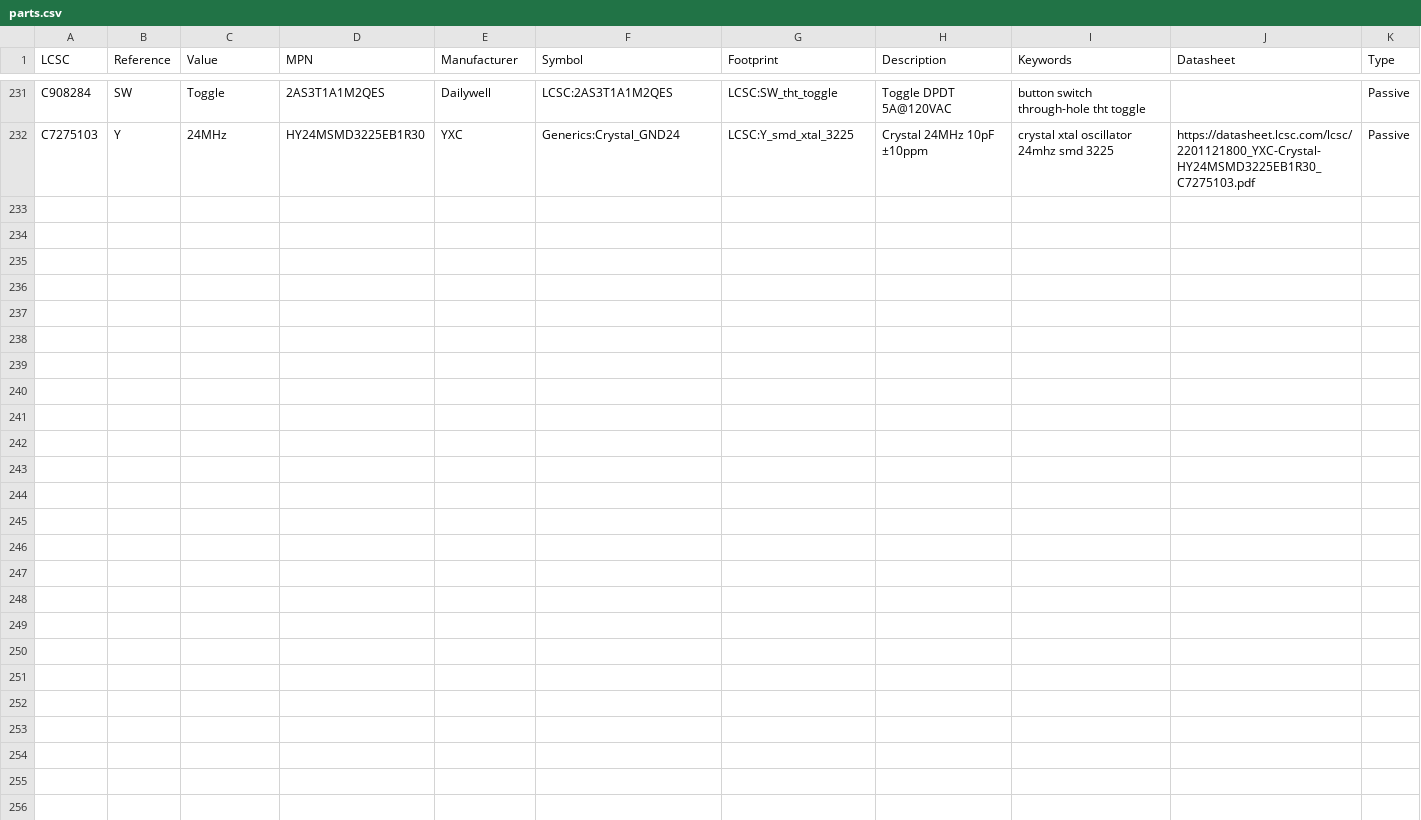
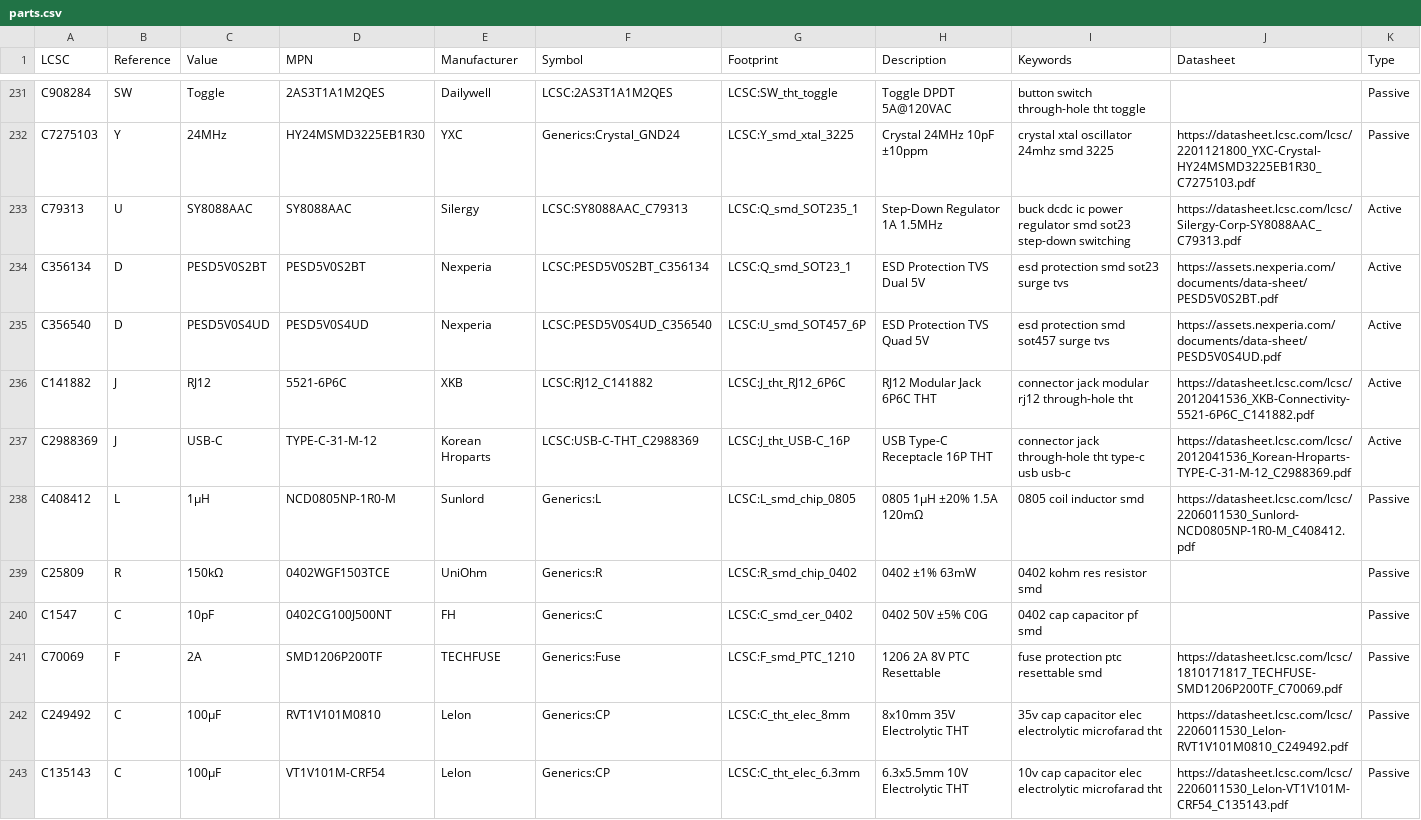
Before and after one commit to goodbetterbestco/Kicad-LCSC, a CSV file: 3rdparty/LCSC/database/parts.csv, drawn as a sheet; only a part is shown, gaps mark what is left out; the diff names each change by its address in the sheet, - before the commit and + after, or states it on an @@ line.

Commit message:
Added parts to the library for flipdots project

```diff
--- a/3rdparty/LCSC/database/parts.csv
+++ b/3rdparty/LCSC/database/parts.csv
+row 233: C79313 | U | SY8088AAC | SY8088AAC | Silergy | LCSC:SY8088AAC_C79313 | LCSC:Q_smd_SOT235_1 | Step-Down Regulator 1A 1.5MHz | buck dcdc ic power regulator smd sot23 step-down switching | https://datasheet.lcsc.com/lcsc/Silergy-Corp-SY8088AAC_C79313.pdf | Active
+row 234: C356134 | D | PESD5V0S2BT | PESD5V0S2BT | Nexperia | LCSC:PESD5V0S2BT_C356134 | LCSC:Q_smd_SOT23_1 | ESD Protection TVS Dual 5V | esd protection smd sot23 surge tvs | https://assets.nexperia.com/documents/data-sheet/PESD5V0S2BT.pdf | Active
+row 235: C356540 | D | PESD5V0S4UD | PESD5V0S4UD | Nexperia | LCSC:PESD5V0S4UD_C356540 | LCSC:U_smd_SOT457_6P | ESD Protection TVS Quad 5V | esd protection smd sot457 surge tvs | https://assets.nexperia.com/documents/data-sheet/PESD5V0S4UD.pdf | Active
+row 236: C141882 | J | RJ12 | 5521-6P6C | XKB | LCSC:RJ12_C141882 | LCSC:J_tht_RJ12_6P6C | RJ12 Modular Jack 6P6C THT | connector jack modular rj12 through-hole tht | https://datasheet.lcsc.com/lcsc/2012041536_XKB-Connectivity-5521-6P6C_C141882.pdf | Active
+row 237: C2988369 | J | USB-C | TYPE-C-31-M-12 | Korean Hroparts | LCSC:USB-C-THT_C2988369 | LCSC:J_tht_USB-C_16P | USB Type-C Receptacle 16P THT | connector jack through-hole tht type-c usb usb-c | https://datasheet.lcsc.com/lcsc/2012041536_Korean-Hroparts-TYPE-C-31-M-12_C2988369.pdf | Active
+row 238: C408412 | L | 1µH | NCD0805NP-1R0-M | Sunlord | Generics:L | LCSC:L_smd_chip_0805 | 0805 1µH ±20% 1.5A 120mΩ | 0805 coil inductor smd | https://datasheet.lcsc.com/lcsc/2206011530_Sunlord-NCD0805NP-1R0-M_C408412.pdf | Passive
+row 239: C25809 | R | 150kΩ | 0402WGF1503TCE | UniOhm | Generics:R | LCSC:R_smd_chip_0402 | 0402 ±1% 63mW | 0402 kohm res resistor smd |  | Passive
+row 240: C1547 | C | 10pF | 0402CG100J500NT | FH | Generics:C | LCSC:C_smd_cer_0402 | 0402 50V ±5% C0G | 0402 cap capacitor pf smd |  | Passive
+row 241: C70069 | F | 2A | SMD1206P200TF | TECHFUSE | Generics:Fuse | LCSC:F_smd_PTC_1210 | 1206 2A 8V PTC Resettable | fuse protection ptc resettable smd | https://datasheet.lcsc.com/lcsc/1810171817_TECHFUSE-SMD1206P200TF_C70069.pdf | Passive
+row 242: C249492 | C | 100µF | RVT1V101M0810 | Lelon | Generics:CP | LCSC:C_tht_elec_8mm | 8x10mm 35V Electrolytic THT | 35v cap capacitor elec electrolytic microfarad tht | https://datasheet.lcsc.com/lcsc/2206011530_Lelon-RVT1V101M0810_C249492.pdf | Passive
+row 243: C135143 | C | 100µF | VT1V101M-CRF54 | Lelon | Generics:CP | LCSC:C_tht_elec_6.3mm | 6.3x5.5mm 10V Electrolytic THT | 10v cap capacitor elec electrolytic microfarad tht | https://datasheet.lcsc.com/lcsc/2206011530_Lelon-VT1V101M-CRF54_C135143.pdf | Passive
```
